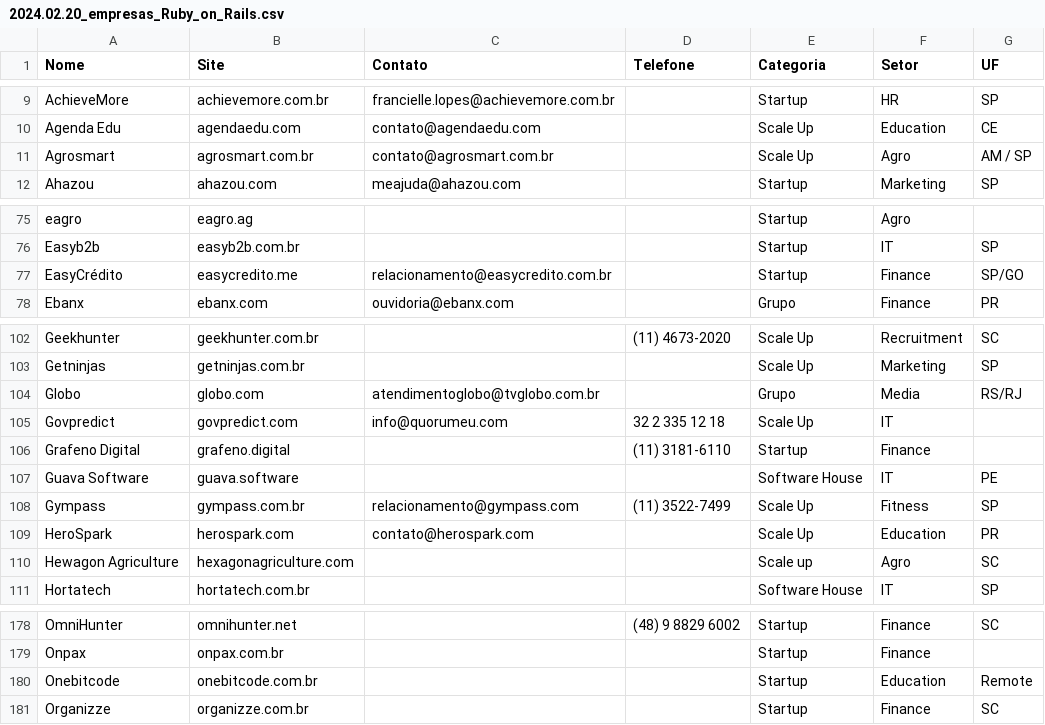
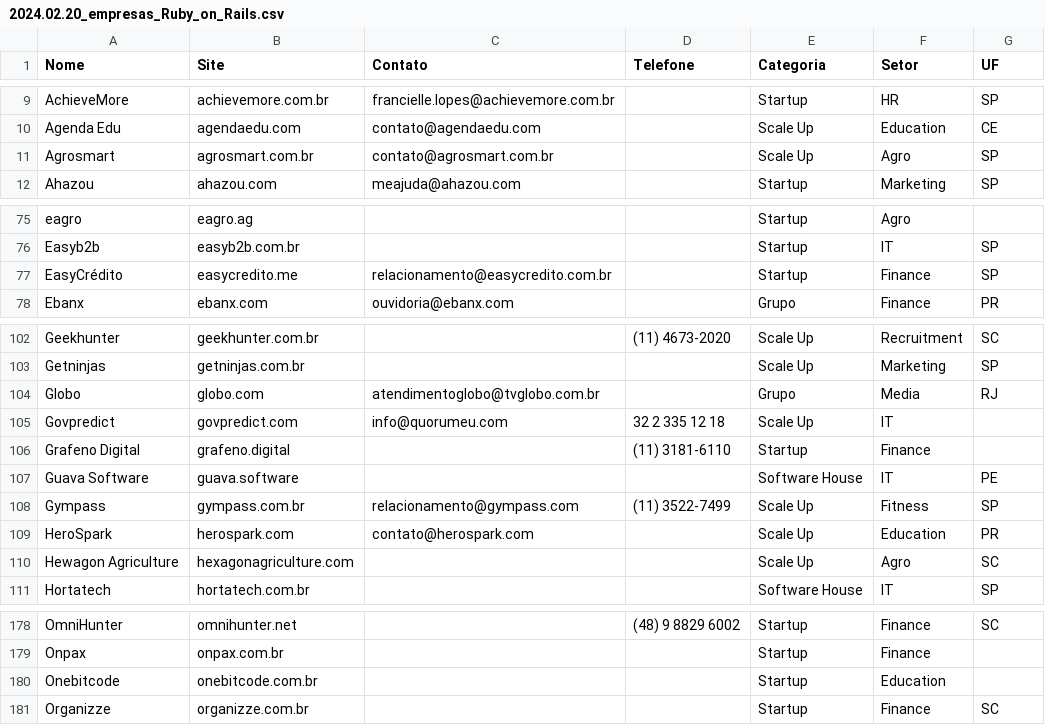
Before and after one commit to rubinostrilhos/empresas-rb, a CSV file: lib/assets/data/2024.02.20_empresas_Ruby_on_Rails.csv, drawn as a sheet; only a part is shown, gaps mark what is left out; the diff covers the shown part only.

Commit message:
db updated

```diff
--- a/lib/assets/data/2024.02.20_empresas_Ruby_on_Rails.csv
+++ b/lib/assets/data/2024.02.20_empresas_Ruby_on_Rails.csv
@@ -10,3 +10,3 @@ AchieveMore,achievemore.com.br,francielle.lopes@achievemore.com.br,,Startup,HR,S
 Agenda Edu,agendaedu.com,contato@agendaedu.com,,Scale Up,Education,CE
-Agrosmart,agrosmart.com.br,contato@agrosmart.com.br,,Scale Up,Agro,AM / SP
+Agrosmart,agrosmart.com.br,contato@agrosmart.com.br,,Scale Up,Agro,SP
 Ahazou,ahazou.com,meajuda@ahazou.com,,Startup,Marketing,SP
@@ -76,3 +76,3 @@ eagro,eagro.ag,,,Startup,Agro,
 Easyb2b,easyb2b.com.br,,,Startup,IT,SP
-EasyCrédito,easycredito.me,relacionamento@easycredito.com.br,,Startup,Finance,SP/GO
+EasyCrédito,easycredito.me,relacionamento@easycredito.com.br,,Startup,Finance,SP
 Ebanx,ebanx.com,ouvidoria@ebanx.com,,Grupo,Finance,PR
@@ -103,3 +103,3 @@ Geekhunter,geekhunter.com.br,,(11) 4673-2020,Scale Up,Recruitment,SC
 Getninjas,getninjas.com.br,,,Scale Up,Marketing,SP
-Globo,globo.com,atendimentoglobo@tvglobo.com.br,,Grupo,Media,RS/RJ
+Globo,globo.com,atendimentoglobo@tvglobo.com.br,,Grupo,Media,RJ
 Govpredict,govpredict.com,info@quorumeu.com,32 2 335 12 18,Scale Up,IT,
@@ -109,3 +109,3 @@ Gympass,gympass.com.br,relacionamento@gympass.com,(11) 3522-7499,Scale Up,Fitnes
 HeroSpark,herospark.com,contato@herospark.com,,Scale Up,Education,PR
-Hewagon Agriculture,hexagonagriculture.com,,,Scale up,Agro,SC
+Hewagon Agriculture,hexagonagriculture.com,,,Scale Up,Agro,SC
 Hortatech,hortatech.com.br,,,Software House,IT,SP
@@ -179,3 +179,3 @@ OmniHunter,omnihunter.net,,(48) 9 8829 6002,Startup,Finance,SC
 Onpax,onpax.com.br,,,Startup,Finance,
-Onebitcode,onebitcode.com.br,,,Startup,Education,Remote
+Onebitcode,onebitcode.com.br,,,Startup,Education,
 Organizze,organizze.com.br,,,Startup,Finance,SC
```
Also changed, not shown: 3 edited cells elsewhere in this file.
